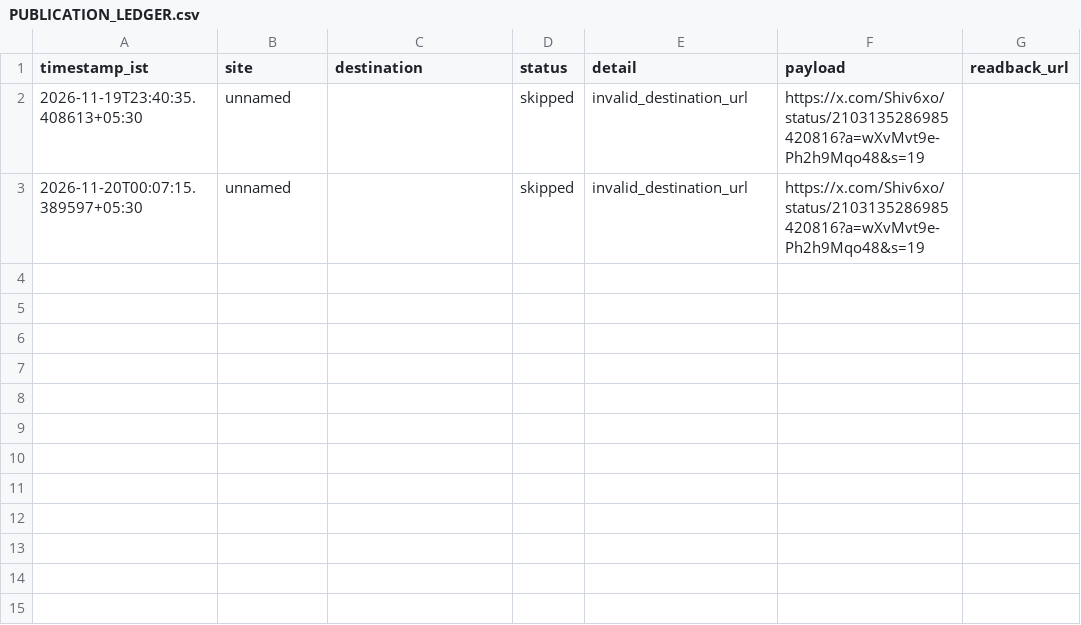
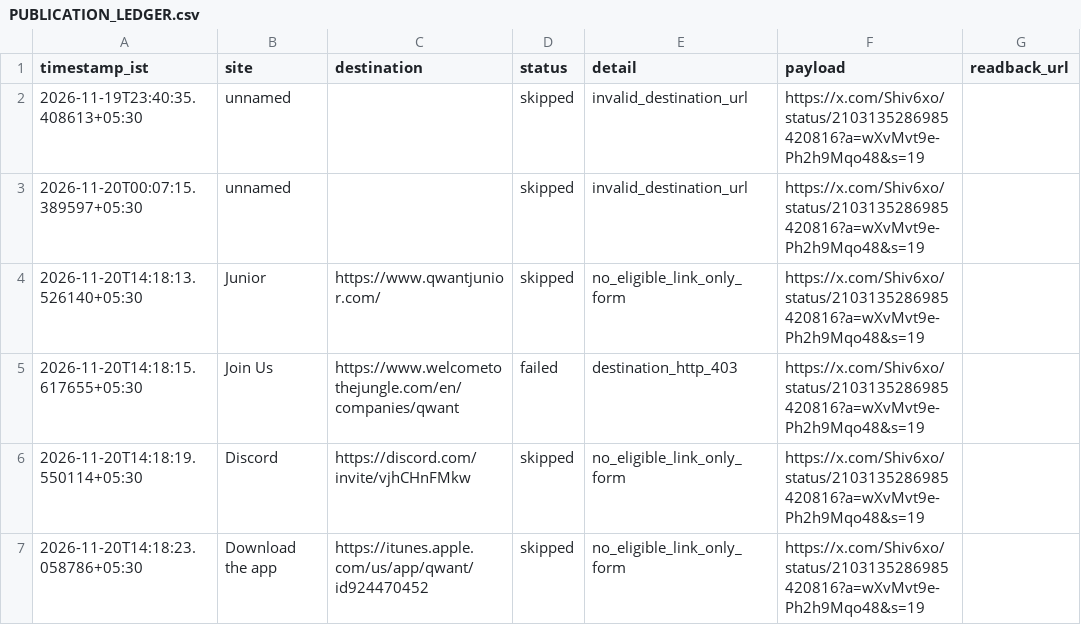
Before and after one commit to shkrelitechnologies-cloud/shiv, a CSV file: operations/PUBLICATION_LEDGER.csv, drawn as a sheet.

```diff
--- a/operations/PUBLICATION_LEDGER.csv
+++ b/operations/PUBLICATION_LEDGER.csv
@@ -3 +3,5 @@ timestamp_ist,site,destination,status,detail,payload,readback_url
 2026-11-20T00:07:15.389597+05:30,unnamed,,skipped,invalid_destination_url,https://x.com/Shiv6xo/status/2103135286985420816?a=wXvMvt9e-Ph2h9Mqo48&s=19,
+2026-11-20T14:18:13.526140+05:30,Junior,https://www.qwantjunior.com/,skipped,no_eligible_link_only_form,https://x.com/Shiv6xo/status/2103135286985420816?a=wXvMvt9e-Ph2h9Mqo48&s=19,
+2026-11-20T14:18:15.617655+05:30,Join Us,https://www.welcometothejungle.com/en/companies/qwant,failed,destination_http_403,https://x.com/Shiv6xo/status/2103135286985420816?a=wXvMvt9e-Ph2h9Mqo48&s=19,
+2026-11-20T14:18:19.550114+05:30,Discord,https://discord.com/invite/vjhCHnFMkw,skipped,no_eligible_link_only_form,https://x.com/Shiv6xo/status/2103135286985420816?a=wXvMvt9e-Ph2h9Mqo48&s=19,
+2026-11-20T14:18:23.058786+05:30,Download the app,https://itunes.apple.com/us/app/qwant/id924470452,skipped,no_eligible_link_only_form,https://x.com/Shiv6xo/status/2103135286985420816?a=wXvMvt9e-Ph2h9Mqo48&s=19,
```
Also changed, not shown: 4 other files.
